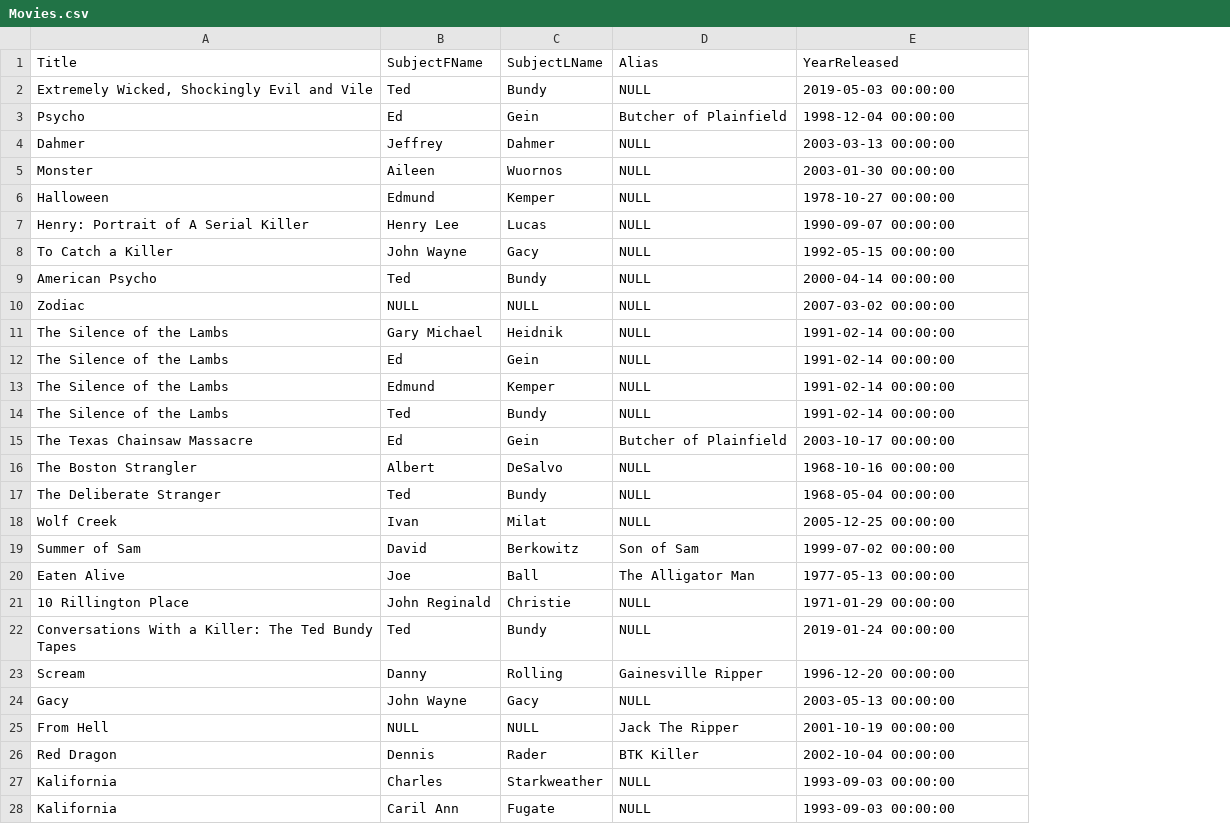
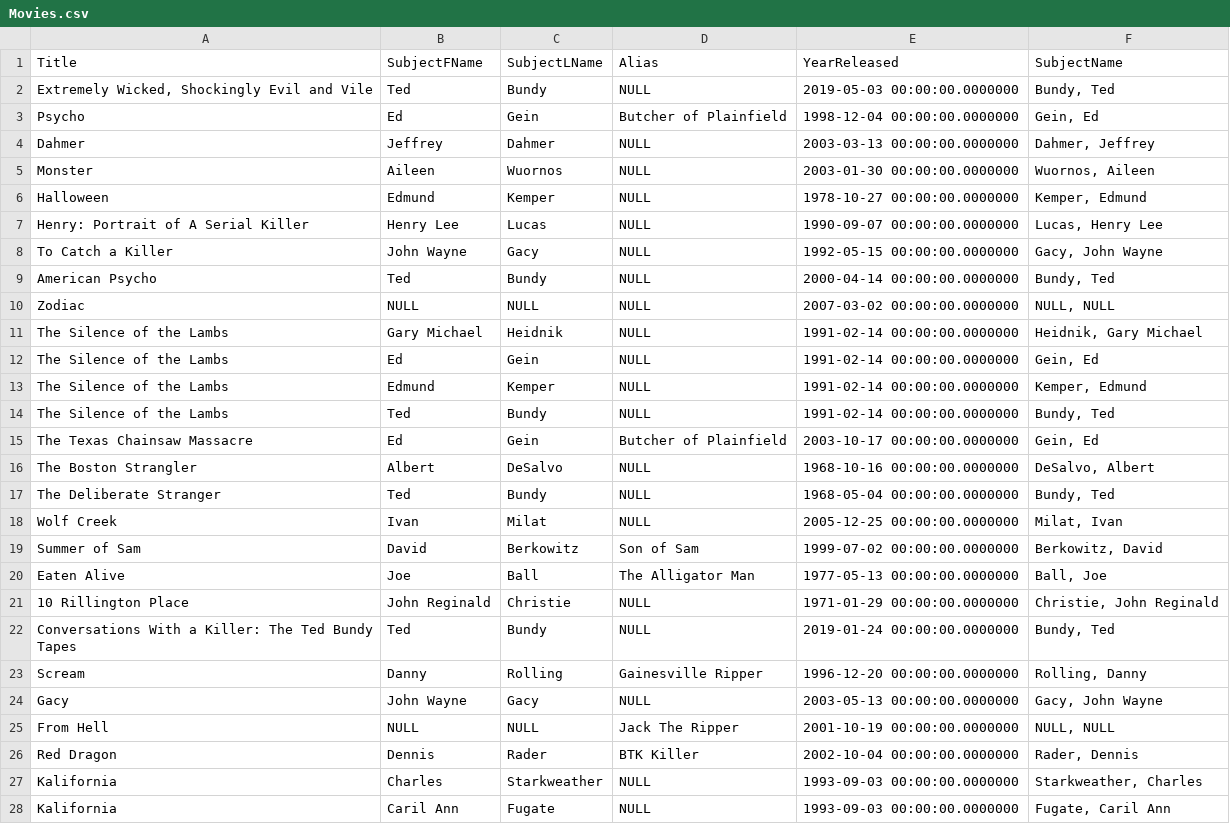
Before and after one commit to CandaceHines/SerialKillerSoundtrack, a CSV file: Movies.csv, drawn as a sheet; only a part is shown; the diff covers the shown part only; the diff names each change by its address in the sheet, - before the commit and + after, or states it on an @@ line.

Commit message:
updated movies table

```diff
--- a/Movies.csv
+++ b/Movies.csv
+column F (SubjectName), rows 2-28: Bundy, Ted | Gein, Ed | Dahmer, Jeffrey | Wuornos, Aileen | Kemper, Edmund | Lucas, Henry Lee | Gacy, John Wayne | Bundy, Ted | NULL, NULL | Heidnik, Gary Michael | Gein, Ed | Kemper, Edmund | Bundy, Ted | Gein, Ed | DeSalvo, Albert | Bundy, Ted | Milat, Ivan | Berkowitz, David | Ball, Joe | Christie, John Reginald | Bundy, Ted | Rolling, Danny | Gacy, John Wayne | NULL, NULL | Rader, Dennis | Starkweather, Charles | Fugate, Caril Ann
-E2 (YearReleased): 2019-05-03 00:00:00
+E2 (YearReleased): 2019-05-03 00:00:00.0000000
-E3 (YearReleased): 1998-12-04 00:00:00
+E3 (YearReleased): 1998-12-04 00:00:00.0000000
-E4 (YearReleased): 2003-03-13 00:00:00
+E4 (YearReleased): 2003-03-13 00:00:00.0000000
-E5 (YearReleased): 2003-01-30 00:00:00
+E5 (YearReleased): 2003-01-30 00:00:00.0000000
-E6 (YearReleased): 1978-10-27 00:00:00
+E6 (YearReleased): 1978-10-27 00:00:00.0000000
-E7 (YearReleased): 1990-09-07 00:00:00
+E7 (YearReleased): 1990-09-07 00:00:00.0000000
-E8 (YearReleased): 1992-05-15 00:00:00
+E8 (YearReleased): 1992-05-15 00:00:00.0000000
-E9 (YearReleased): 2000-04-14 00:00:00
+E9 (YearReleased): 2000-04-14 00:00:00.0000000
-E10 (YearReleased): 2007-03-02 00:00:00
+E10 (YearReleased): 2007-03-02 00:00:00.0000000
-E11:E14 (YearReleased): 1991-02-14 00:00:00
+E11:E14 (YearReleased): 1991-02-14 00:00:00.0000000
-E15 (YearReleased): 2003-10-17 00:00:00
+E15 (YearReleased): 2003-10-17 00:00:00.0000000
-E16 (YearReleased): 1968-10-16 00:00:00
+E16 (YearReleased): 1968-10-16 00:00:00.0000000
-E17 (YearReleased): 1968-05-04 00:00:00
+E17 (YearReleased): 1968-05-04 00:00:00.0000000
-E18 (YearReleased): 2005-12-25 00:00:00
+E18 (YearReleased): 2005-12-25 00:00:00.0000000
-E19 (YearReleased): 1999-07-02 00:00:00
+E19 (YearReleased): 1999-07-02 00:00:00.0000000
-E20 (YearReleased): 1977-05-13 00:00:00
+E20 (YearReleased): 1977-05-13 00:00:00.0000000
-E21 (YearReleased): 1971-01-29 00:00:00
+E21 (YearReleased): 1971-01-29 00:00:00.0000000
-E22 (YearReleased): 2019-01-24 00:00:00
+E22 (YearReleased): 2019-01-24 00:00:00.0000000
-E23 (YearReleased): 1996-12-20 00:00:00
+E23 (YearReleased): 1996-12-20 00:00:00.0000000
-E24 (YearReleased): 2003-05-13 00:00:00
+E24 (YearReleased): 2003-05-13 00:00:00.0000000
-E25 (YearReleased): 2001-10-19 00:00:00
+E25 (YearReleased): 2001-10-19 00:00:00.0000000
-E26 (YearReleased): 2002-10-04 00:00:00
+E26 (YearReleased): 2002-10-04 00:00:00.0000000
-E27:E28 (YearReleased): 1993-09-03 00:00:00
+E27:E28 (YearReleased): 1993-09-03 00:00:00.0000000
```
Also changed, not shown: 24 edited cells elsewhere in this file, 1 other file.
